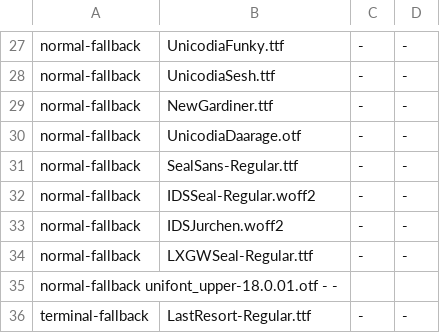
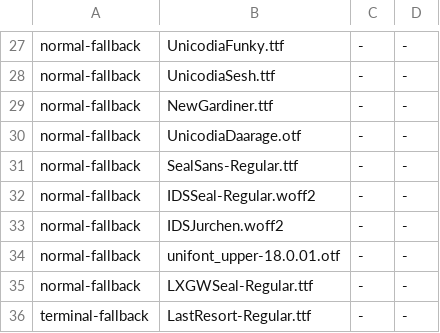
Before and after one commit to meyvenil0844-byte/UnicodeFontSet-magisk-module, a TSV file: module/config/font-policy.tsv, drawn as a sheet; only a part is shown, gaps mark what is left out; removed rows and columns are numbered as before the commit, all else as after; the diff names each change by its address in the sheet, - before the commit and + after, or states it on an @@ line.

Commit message:
Fix Unifont font policy TSV row and order

```diff
--- a/module/config/font-policy.tsv
+++ b/module/config/font-policy.tsv
+row 34: normal-fallback | unifont_upper-18.0.01.otf | - | -
-row 35: normal-fallback unifont_upper-18.0.01.otf - -
```
